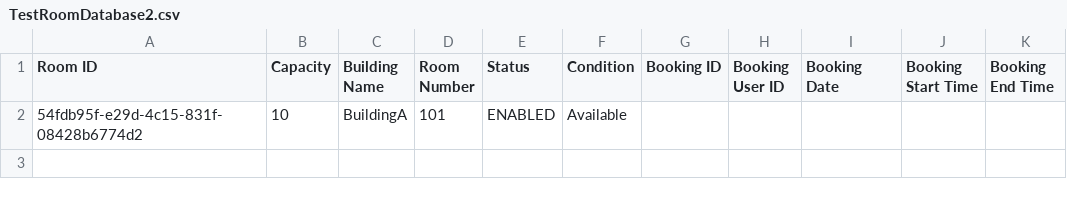
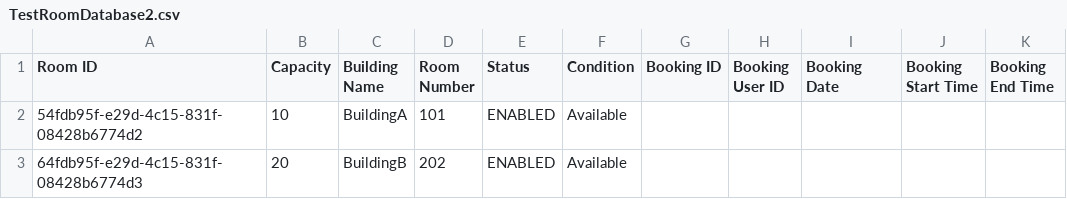
Before and after one commit to artin59/3311-Project, a CSV file: YorkU_Conference_Room_Scheduler/TestRoomDatabase2.csv, drawn as a sheet; the diff names each change by its address in the sheet, - before the commit and + after, or states it on an @@ line.

```diff
--- a/YorkU_Conference_Room_Scheduler/TestRoomDatabase2.csv
+++ b/YorkU_Conference_Room_Scheduler/TestRoomDatabase2.csv
+row 3: 64fdb95f-e29d-4c15-831f-08428b6774d3 | 20 | BuildingB | 202 | ENABLED | Available
```
Also changed, not shown: BookingDatabase.csv, 15 other files.
